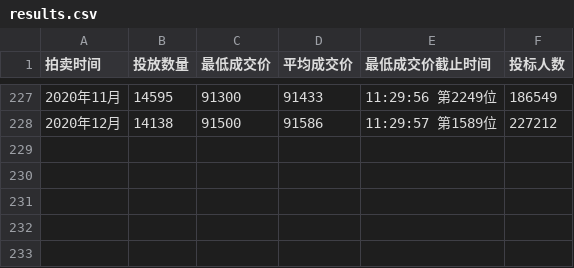
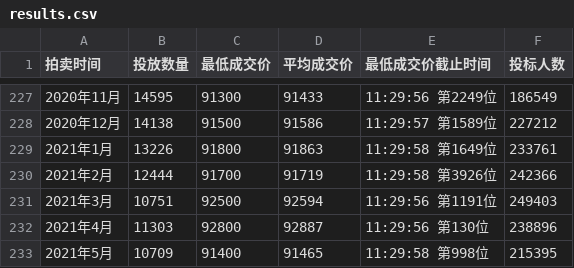
Before and after one commit to pallxk/hupai-data, a CSV file: results/results.csv, drawn as a sheet; only a part is shown, gaps mark what is left out.

```diff
--- a/results/results.csv
+++ b/results/results.csv
@@ -228 +228,6 @@
 2020年12月,14138,91500,91586,11:29:57 第1589位,227212
+2021年1月,13226,91800,91863,11:29:58 第1649位,233761
+2021年2月,12444,91700,91719,11:29:58 第3926位,242366
+2021年3月,10751,92500,92594,11:29:56 第1191位,249403
+2021年4月,11303,92800,92887,11:29:56 第130位,238896
+2021年5月,10709,91400,91465,11:29:58 第998位,215395
```
Also changed, not shown: delta/delta.csv, limits/limits.csv, 11 other files.
